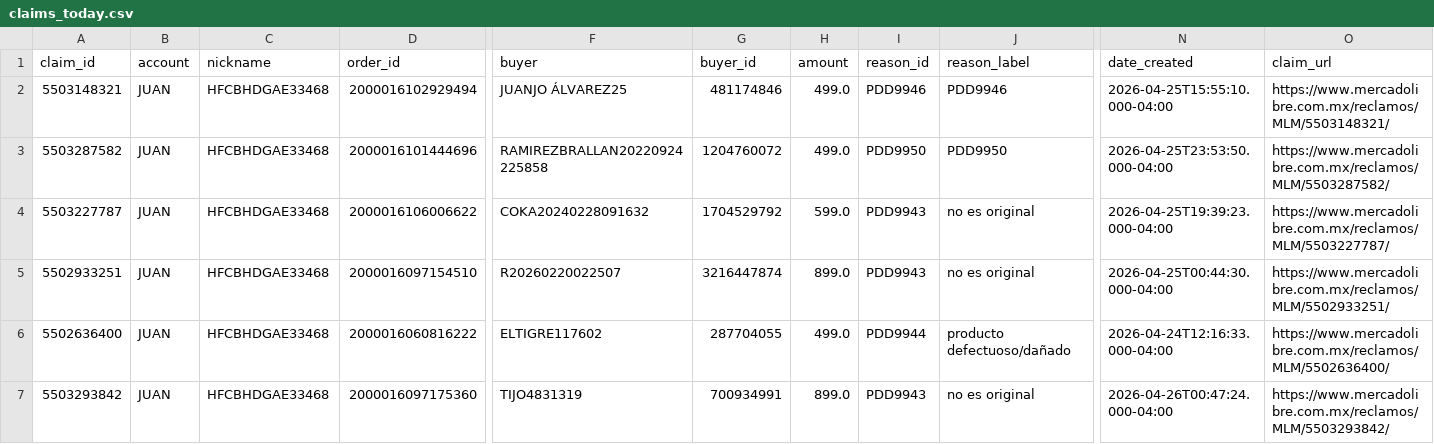
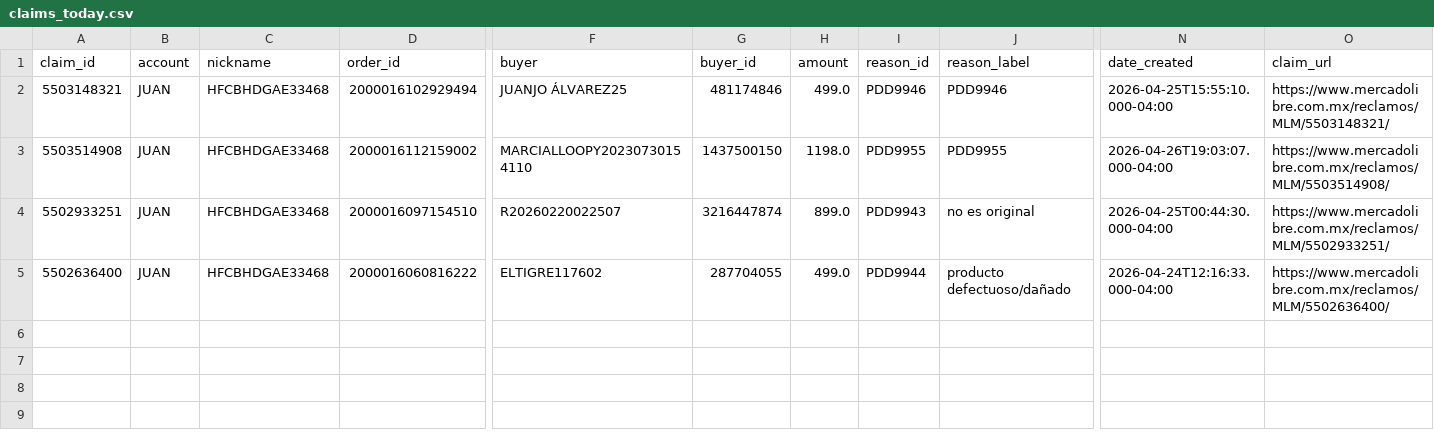
Before and after one commit to kxmwnzbzhn-spec/meli-autoresponder, a CSV file: claims_today.csv, drawn as a sheet; only a part is shown, gaps mark what is left out; rows hold the shown columns only; the diff names each change by its address in the sheet, - before the commit and + after, or states it on an @@ line.

Commit message:
daily claims report

```diff
--- a/claims_today.csv
+++ b/claims_today.csv
-A3 (claim_id): 5503287582
+A3 (claim_id): 5503514908
-D3 (order_id): 2000016101444696
+D3 (order_id): 2000016112159002
-F3 (buyer): RAMIREZBRALLAN20220924225858
+F3 (buyer): MARCIALLOOPY20230730154110
-G3 (buyer_id): 1204760072
+G3 (buyer_id): 1437500150
-H3 (amount): 499.0
+H3 (amount): 1198.0
-I3 (reason_id): PDD9950
+I3 (reason_id): PDD9955
-J3 (reason_label): PDD9950
+J3 (reason_label): PDD9955
-N3 (date_created): 2026-04-25T23:53:50.000-04:00
+N3 (date_created): 2026-04-26T19:03:07.000-04:00
-O3 (claim_url): https://www.mercadolibre.com.mx/reclamos/MLM/5503287582/
+O3 (claim_url): https://www.mercadolibre.com.mx/reclamos/MLM/5503514908/
-row 4: 5503227787 | JUAN | HFCBHDGAE33468 | 2000016106006622 | COKA20240228091632 | 1704529792 | 599.0 | PDD9943 | no es original | 2026-04-25T19:39:23.000-04:00 | https://www.mercadolibre.com.mx/reclamos/MLM/5503227787/
-row 7: 5503293842 | JUAN | HFCBHDGAE33468 | 2000016097175360 | TIJO4831319 | 700934991 | 899.0 | PDD9943 | no es original | 2026-04-26T00:47:24.000-04:00 | https://www.mercadolibre.com.mx/reclamos/MLM/5503293842/
```
Also changed, not shown: 1 other file.
